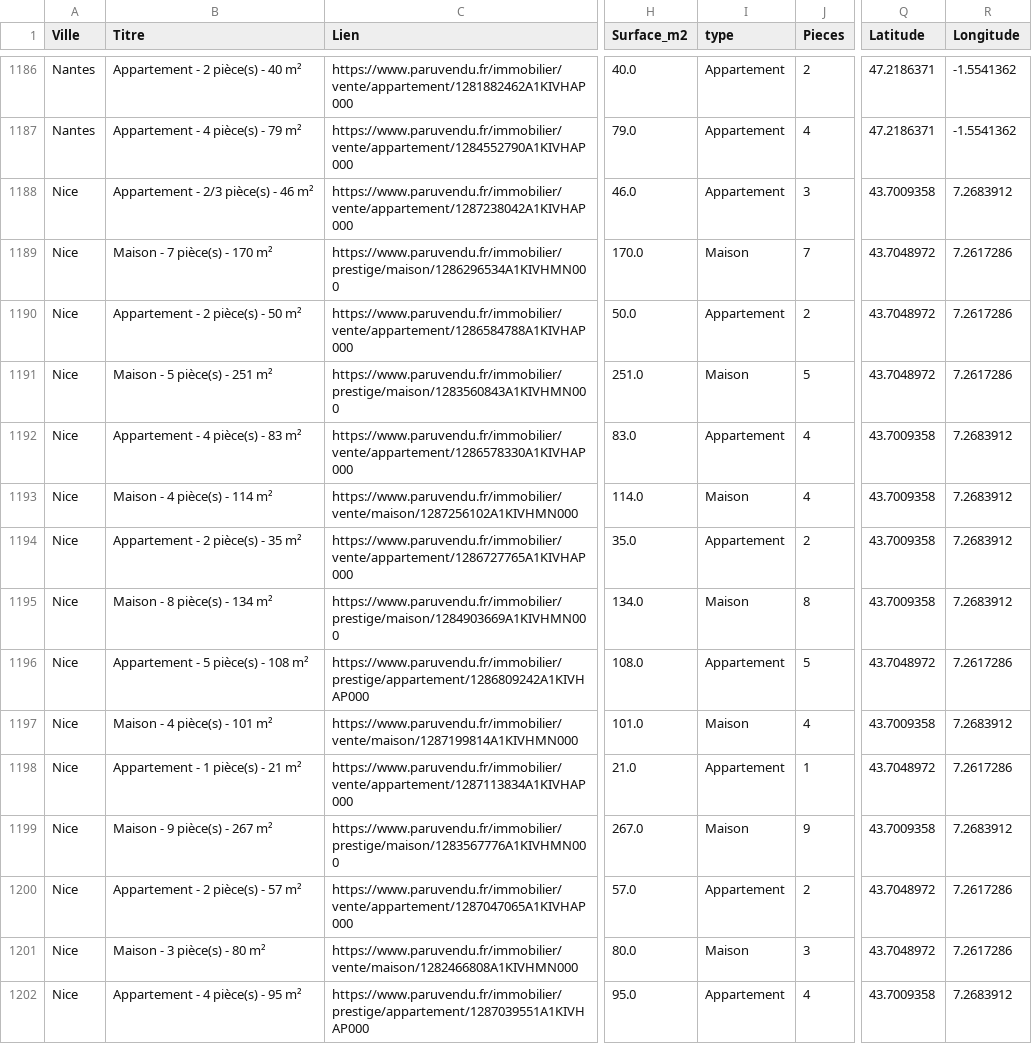
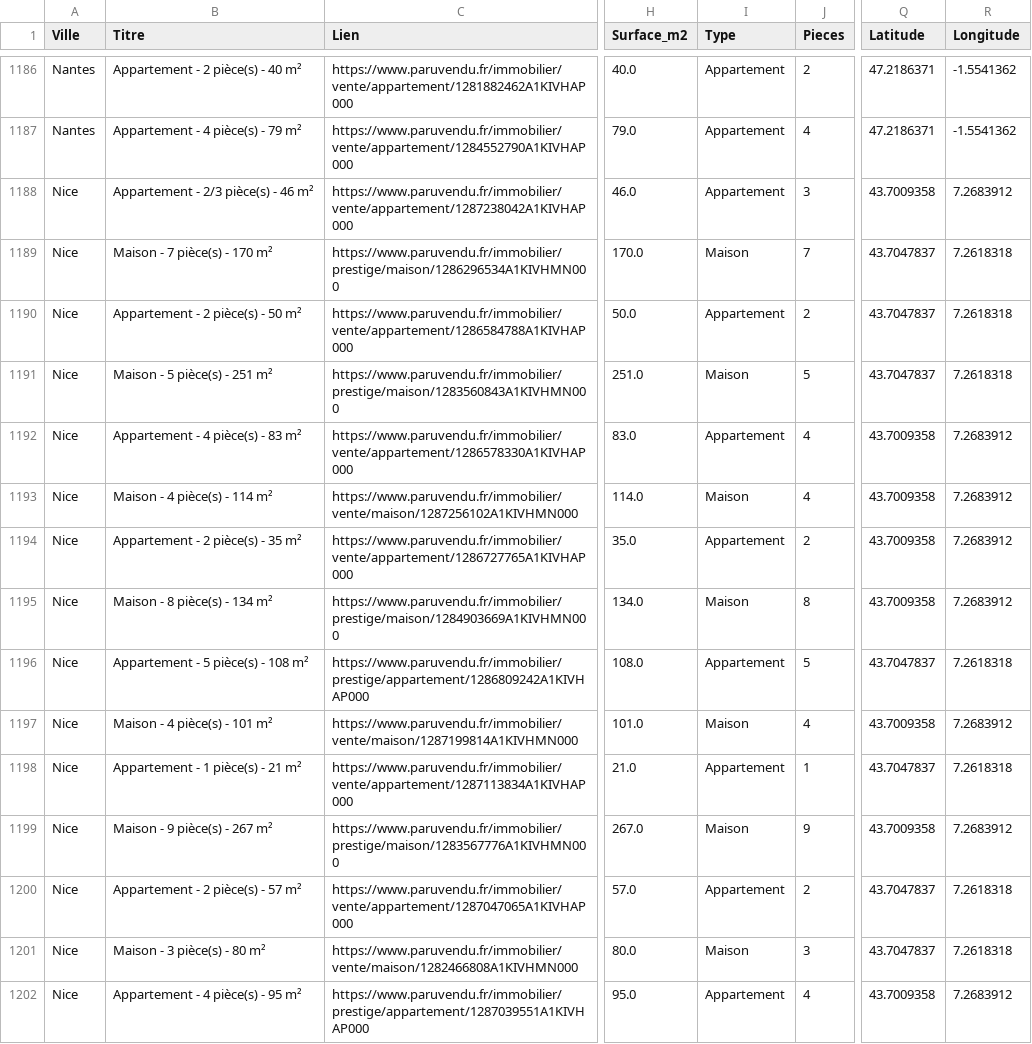
Before and after one commit to EdLac/Projet_Immobilier_Scrap, a CSV file: DATA/ANNONCES_CLEAN.csv, drawn as a sheet; only a part is shown, gaps mark what is left out; the diff covers the shown part only; the diff names each change by its address in the sheet, - before the commit and + after, or states it on an @@ line.

Commit message:
analyse et normalisation colonne type

```diff
--- a/DATA/ANNONCES_CLEAN.csv
+++ b/DATA/ANNONCES_CLEAN.csv
-I1: type
+I1: Type
-Q1189:Q1191 (Latitude): 43.7048972
+Q1189:Q1191 (Latitude): 43.7047837
-R1189:R1191 (Longitude): 7.2617286
+R1189:R1191 (Longitude): 7.2618318
-Q1196 (Latitude): 43.7048972
+Q1196 (Latitude): 43.7047837
-R1196 (Longitude): 7.2617286
+R1196 (Longitude): 7.2618318
-Q1198 (Latitude): 43.7048972
+Q1198 (Latitude): 43.7047837
-R1198 (Longitude): 7.2617286
+R1198 (Longitude): 7.2618318
-Q1200:Q1201 (Latitude): 43.7048972
+Q1200:Q1201 (Latitude): 43.7047837
-R1200:R1201 (Longitude): 7.2617286
+R1200:R1201 (Longitude): 7.2618318
```
Also changed, not shown: 100 edited cells elsewhere in this file, 3 other files.
